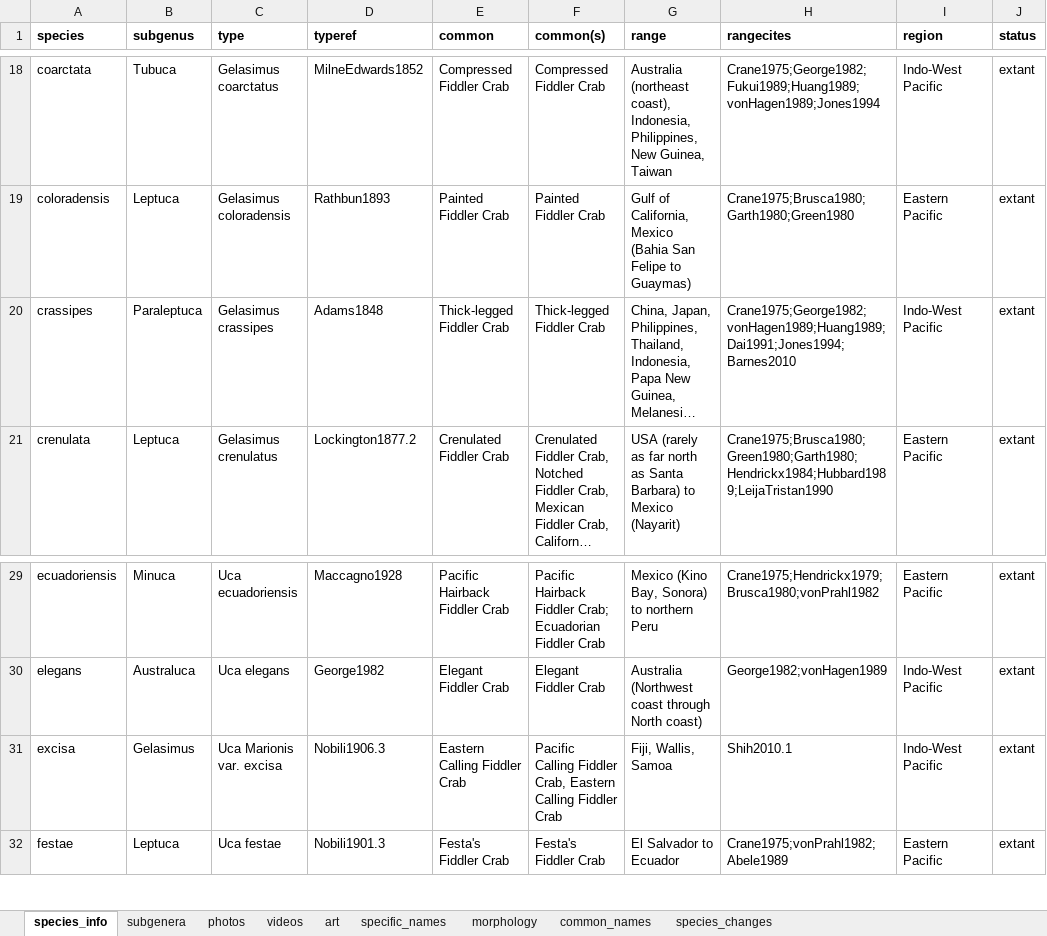
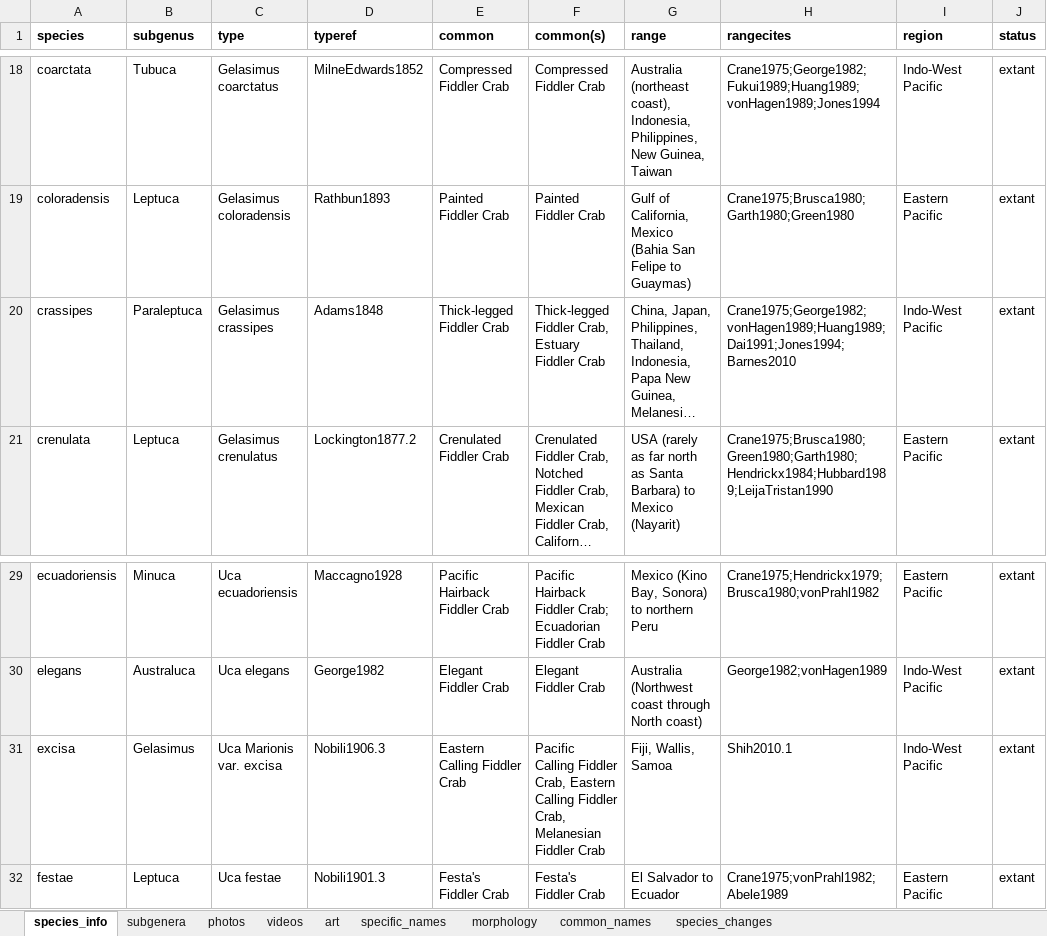
Before and after one commit to msrosenberg/fiddlercrab.info, an Excel workbook: data/Species DB.xlsx, sheet species_info, drawn as a sheet; only a part is shown, gaps mark what is left out; long unchanged cells end in …; values as stored, in another font and other column widths than the file's, no borders; the diff names each change by its address in the sheet, - before the commit and + after, or states it on an @@ line.

```diff
--- a/data/Species DB.xlsx (sheet species_info)
+++ b/data/Species DB.xlsx (sheet species_info)
-F20 (common(s)): Thick-legged Fiddler Crab
+F20 (common(s)): Thick-legged Fiddler Crab, Estuary Fiddler Crab
-F31 (common(s)): …Calling Fiddler Crab
+F31 (common(s)): …Calling Fiddler Crab, Melanesian Fiddler Crab
```
Also changed, not shown: sheet art, sheet specific_names, data/location_data.xlsx, 6 other files.
